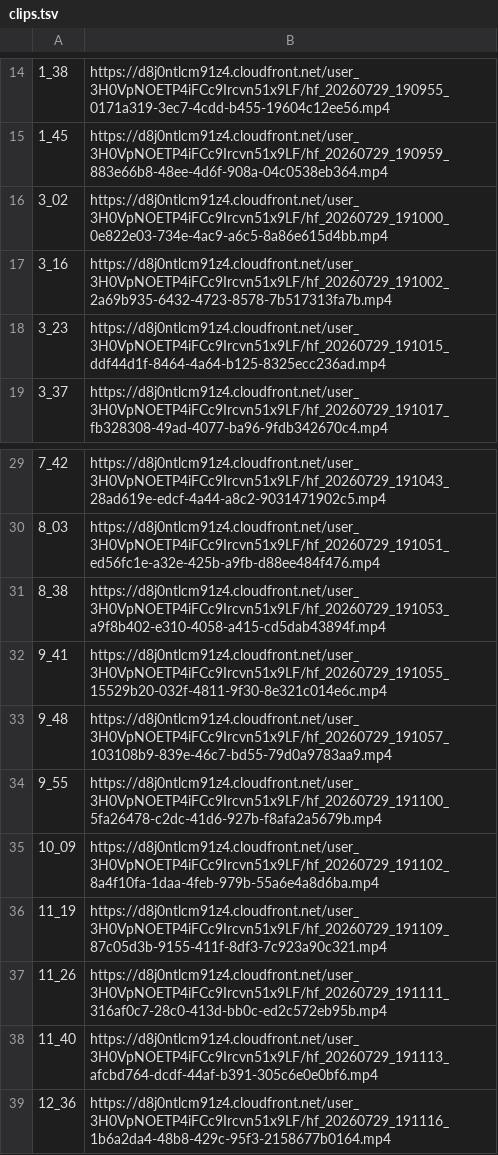
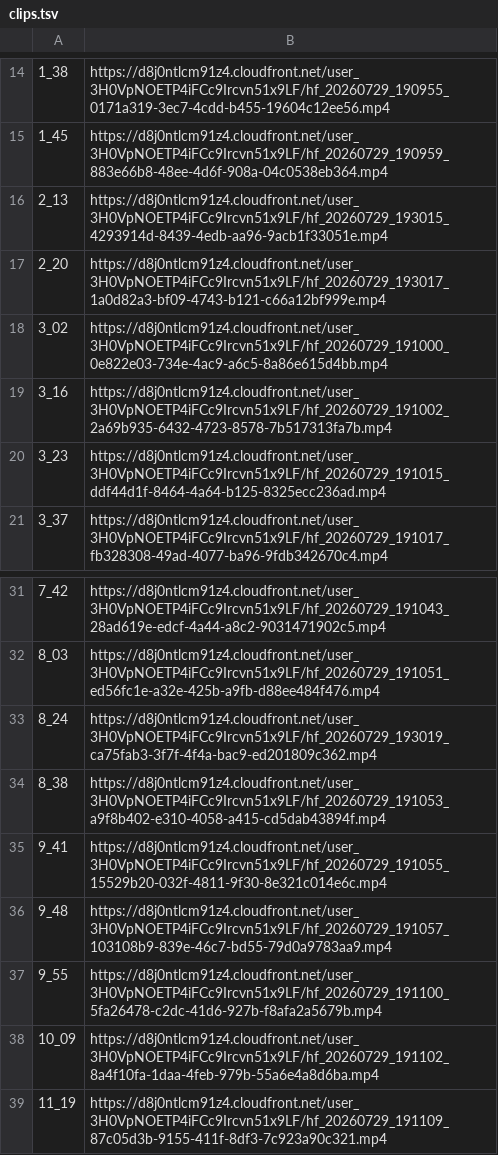
Before and after one commit to nurzanmusabaev-web/-colors-of-africa-video-automation, a TSV file: docs/example-lioness-300-days/clips-1080p/clips.tsv, drawn as a sheet; only a part is shown, gaps mark what is left out; the shorter side is filled out with more unchanged rows; the diff names each change by its address in the sheet, - before the commit and + after, or states it on an @@ line.

```diff
--- a/docs/example-lioness-300-days/clips-1080p/clips.tsv
+++ b/docs/example-lioness-300-days/clips-1080p/clips.tsv
+row 16: 2_13 | https://d8j0ntlcm91z4.cloudfront.net/user_3H0VpNOETP4iFCc9Ircvn51x9LF/hf_20260729_193015_4293914d-8439-4edb-aa96-9acb1f33051e.mp4
+row 17: 2_20 | https://d8j0ntlcm91z4.cloudfront.net/user_3H0VpNOETP4iFCc9Ircvn51x9LF/hf_20260729_193017_1a0d82a3-bf09-4743-b121-c66a12bf999e.mp4
+row 33: 8_24 | https://d8j0ntlcm91z4.cloudfront.net/user_3H0VpNOETP4iFCc9Ircvn51x9LF/hf_20260729_193019_ca75fab3-3f7f-4f4a-bac9-ed201809c362.mp4
```
Also changed, not shown: 2 other files.
